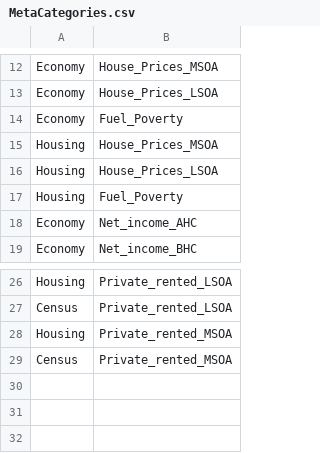
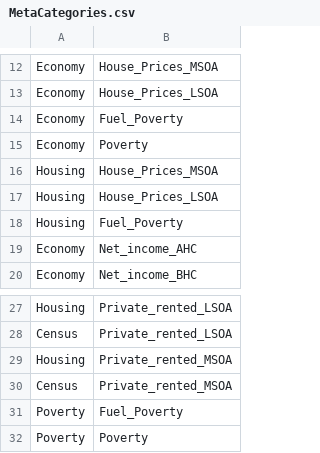
Before and after one commit to aec-phd/mapdata, a CSV file: MetaCategories.csv, drawn as a sheet; only a part is shown, gaps mark what is left out.

```diff
--- a/MetaCategories.csv
+++ b/MetaCategories.csv
@@ -14,2 +14,3 @@ Economy,House_Prices_LSOA
 Economy,Fuel_Poverty
+Economy,Poverty
 Housing,House_Prices_MSOA
@@ -29 +30,3 @@ Housing,Private_rented_MSOA
 Census,Private_rented_MSOA
+Poverty,Fuel_Poverty
+Poverty,Poverty
```
Also changed, not shown: Metadata.csv, 2 other files.
